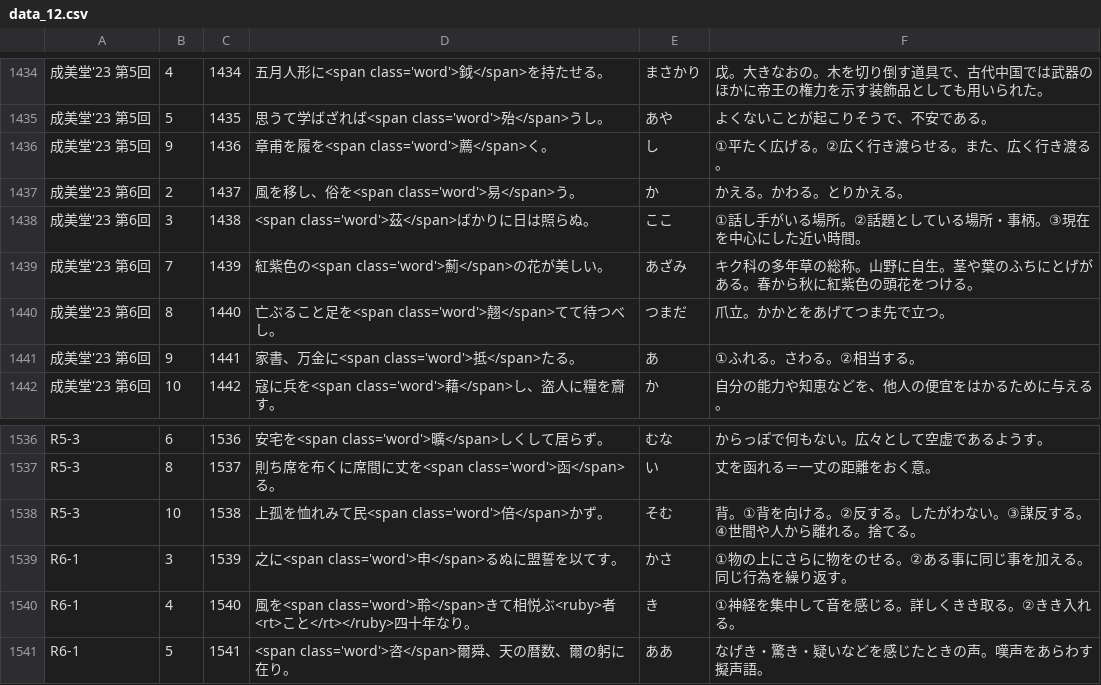
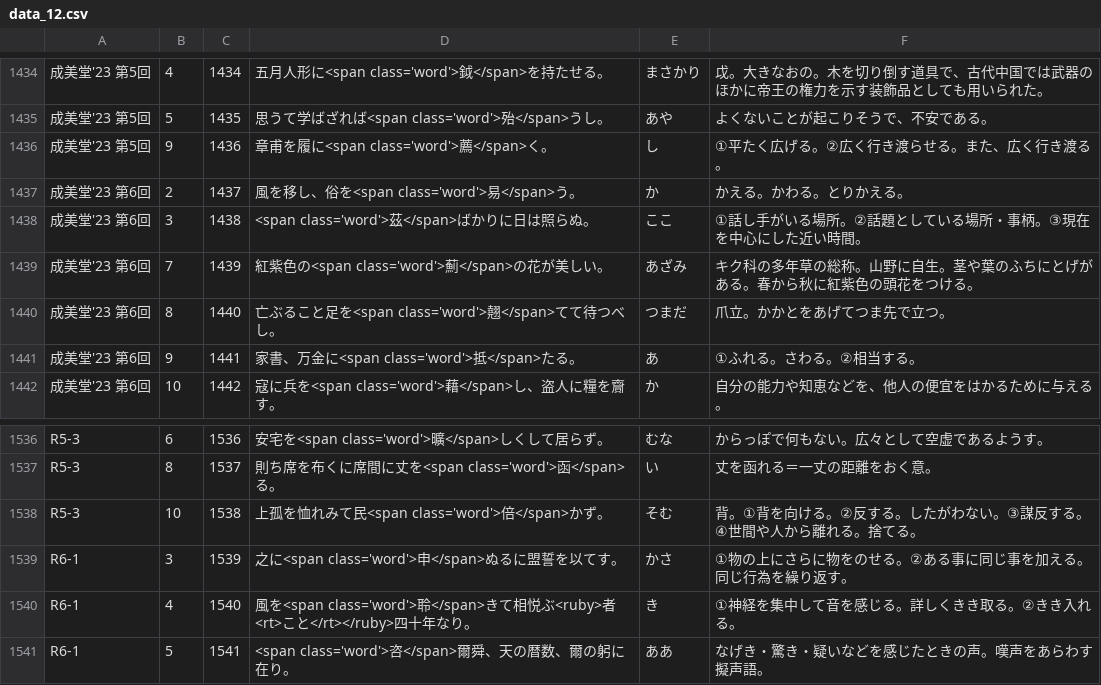
Before and after one commit to milchibi/milchibi.github.io, a CSV file: data_12.csv, drawn as a sheet; only a part is shown, gaps mark what is left out.

Commit message:
Update data_12.csv

```diff
--- a/data_12.csv
+++ b/data_12.csv
@@ -1435,3 +1435,3 @@
 成美堂'23 第5回,5,1435,思うて学ばざれば<span class='word'>殆</span>うし。,あや,よくないことが起こりそうで、不安である。
-成美堂'23 第5回,9,1436,章甫を履を<span class='word'>薦</span>く。,し,①平たく広げる。②広く行き渡らせる。また、広く行き渡る。
+成美堂'23 第5回,9,1436,章甫を履に<span class='word'>薦</span>く。,し,①平たく広げる。②広く行き渡らせる。また、広く行き渡る。
 成美堂'23 第6回,2,1437,風を移し、俗を<span class='word'>易</span>う。,か,かえる。かわる。とりかえる。
@@ -1538,3 +1538,3 @@ R5-3,8,1537,則ち席を布くに席間に丈を<span class='word'>函</span>る
 R5-3,10,1538,上孤を恤れみて民<span class='word'>倍</span>かず。,そむ,背。①背を向ける。②反する。したがわない。③謀反する。④世間や人から離れる。捨てる。
-R6-1,3,1539,之に<span class='word'>申</span>るぬに盟誓を以てす。,かさ,①物の上にさらに物をのせる。②ある事に同じ事を加える。同じ行為を繰り返す。
+R6-1,3,1539,之に<span class='word'>申</span>ぬるに盟誓を以てす。,かさ,①物の上にさらに物をのせる。②ある事に同じ事を加える。同じ行為を繰り返す。
 R6-1,4,1540,風を<span class='word'>聆</span>きて相悦ぶ<ruby>者<rt>こと</rt></ruby>四十年なり。,き,①神経を集中して音を感じる。詳しくきき取る。②きき入れる。
```
